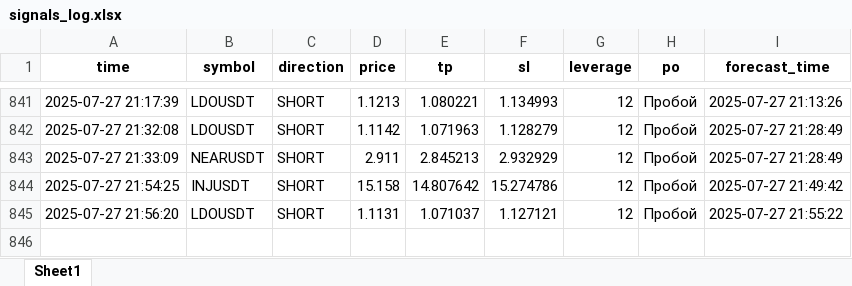
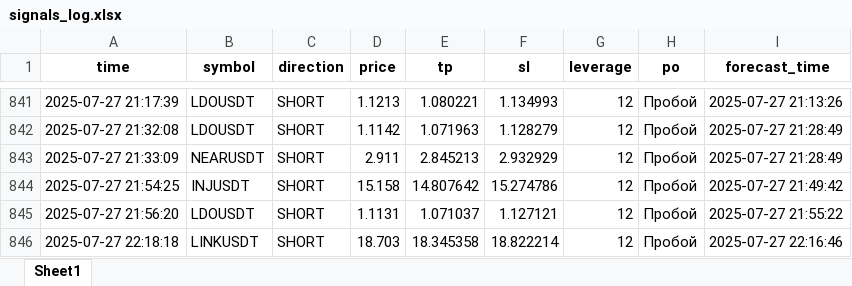
Before and after one commit to brybarrett/crypto-signals, an Excel workbook: signals_log.xlsx, sheet Sheet1, drawn as a sheet; only a part is shown, gaps mark what is left out; values as stored, in another font and other column widths than the file's, no borders; the diff names each change by its address in the sheet, - before the commit and + after, or states it on an @@ line.

Commit message:
Добавлен сигнал LINKUSDT (SHORT)

```diff
--- a/signals_log.xlsx (sheet Sheet1)
+++ b/signals_log.xlsx (sheet Sheet1)
+row 846: 2025-07-27 22:18:18 | LINKUSDT | SHORT | 18.703 | 18.345358 | 18.822214 | 12 | Пробой | 2025-07-27 22:16:46
```
